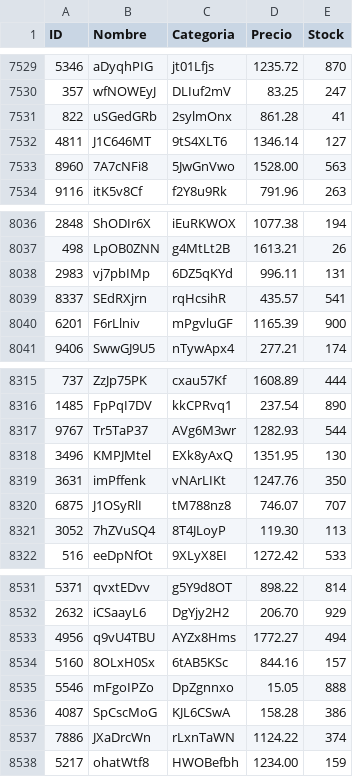
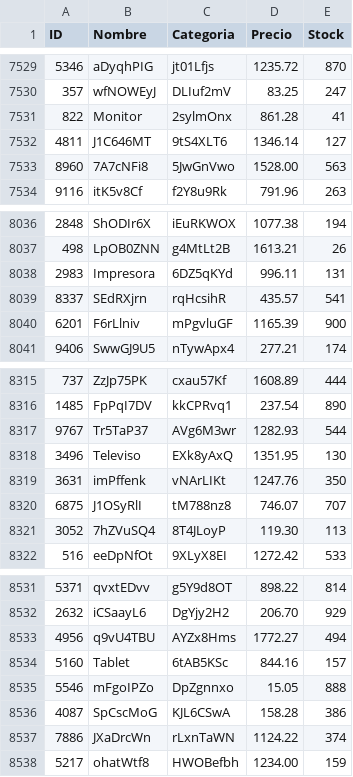
Before and after one commit to EhMigueh/Inventory-Managment-C, a CSV file: db/database10.csv, drawn as a sheet; only a part is shown, gaps mark what is left out; the diff covers the shown part only.

```diff
--- a/db/database10.csv
+++ b/db/database10.csv
@@ -7530,3 +7530,3 @@ ID,Nombre,Categoria,Precio,Stock
 357,wfNOWEyJ,DLIuf2mV,83.25,247
-822,uSGedGRb,2sylmOnx,861.28,41
+822,Monitor,2sylmOnx,861.28,41
 4811,J1C646MT,9tS4XLT6,1346.14,127
@@ -8037,3 +8037,3 @@ ID,Nombre,Categoria,Precio,Stock
 498,LpOB0ZNN,g4MtLt2B,1613.21,26
-2983,vj7pbIMp,6DZ5qKYd,996.11,131
+2983,Impresora,6DZ5qKYd,996.11,131
 8337,SEdRXjrn,rqHcsihR,435.57,541
@@ -8317,3 +8317,3 @@ ID,Nombre,Categoria,Precio,Stock
 9767,Tr5TaP37,AVg6M3wr,1282.93,544
-3496,KMPJMtel,EXk8yAxQ,1351.95,130
+3496,Televiso,EXk8yAxQ,1351.95,130
 3631,imPffenk,vNArLIKt,1247.76,350
@@ -8533,3 +8533,3 @@ ID,Nombre,Categoria,Precio,Stock
 4956,q9vU4TBU,AYZx8Hms,1772.27,494
-5160,8OLxH0Sx,6tAB5KSc,844.16,157
+5160,Tablet,6tAB5KSc,844.16,157
 5546,mFgoIPZo,DpZgnnxo,15.05,888
```
Also changed, not shown: 5 edited cells elsewhere in this file, db/database25.csv, 9 other files.
